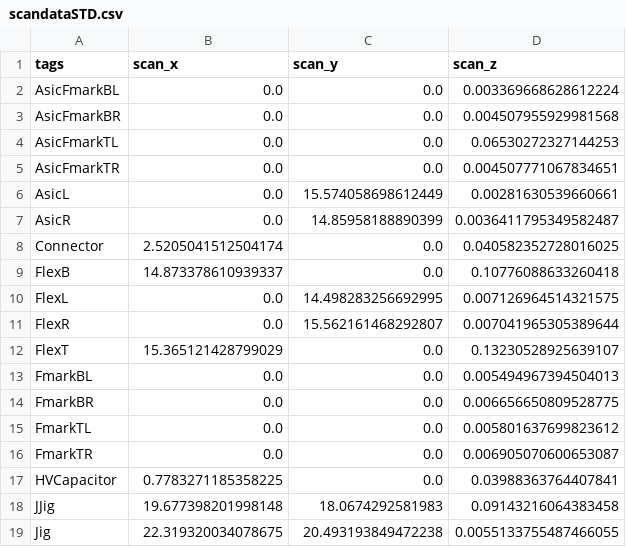
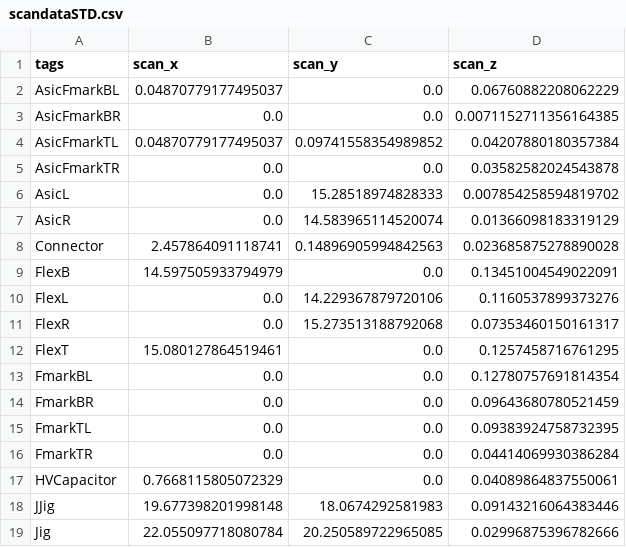
Before and after one commit to AOKImikan/metrology, a CSV file: work/data/scandataSTD.csv, drawn as a sheet; only a part is shown; the diff covers the shown part only.

```diff
--- a/work/data/scandataSTD.csv
+++ b/work/data/scandataSTD.csv
@@ -1,19 +1,19 @@
 tags,scan_x,scan_y,scan_z
-AsicFmarkBL,0.0,0.0,0.003369668628612224
-AsicFmarkBR,0.0,0.0,0.004507955929981568
-AsicFmarkTL,0.0,0.0,0.06530272327144253
-AsicFmarkTR,0.0,0.0,0.004507771067834651
-AsicL,0.0,15.574058698612449,0.00281630539660661
-AsicR,0.0,14.85958188890399,0.0036411795349582487
-Connector,2.5205041512504174,0.0,0.040582352728016025
-FlexB,14.873378610939337,0.0,0.10776088633260418
-FlexL,0.0,14.498283256692995,0.007126964514321575
-FlexR,0.0,15.562161468292807,0.007041965305389644
-FlexT,15.365121428799029,0.0,0.13230528925639107
-FmarkBL,0.0,0.0,0.005494967394504013
-FmarkBR,0.0,0.0,0.006656650809528775
-FmarkTL,0.0,0.0,0.005801637699823612
-FmarkTR,0.0,0.0,0.006905070600653087
-HVCapacitor,0.7783271185358225,0.0,0.03988363764407841
-JJig,19.677398201998148,18.0674292581983,0.09143216064383458
-Jig,22.319320034078675,20.493193849472238,0.0055133755487466055
+AsicFmarkBL,0.04870779177495037,0.0,0.06760882208062229
+AsicFmarkBR,0.0,0.0,0.0071152711356164385
+AsicFmarkTL,0.04870779177495037,0.09741558354989852,0.04207880180357384
+AsicFmarkTR,0.0,0.0,0.03582582024543878
+AsicL,0.0,15.28518974828333,0.007854258594819702
+AsicR,0.0,14.583965114520074,0.01366098183319129
+Connector,2.457864091118741,0.14896905994842563,0.023685875278890028
+FlexB,14.597505933794979,0.0,0.13451004549022091
+FlexL,0.0,14.229367879720106,0.1160537899373276
+FlexR,0.0,15.273513188792068,0.07353460150161317
+FlexT,15.080127864519461,0.0,0.1257458716761295
+FmarkBL,0.0,0.0,0.12780757691814354
+FmarkBR,0.0,0.0,0.09643680780521459
+FmarkTL,0.0,0.0,0.09383924758732395
+FmarkTR,0.0,0.0,0.04414069930386284
+HVCapacitor,0.7668115805072329,0.0,0.04089864837550061
+JJig,19.677398201998148,18.0674292581983,0.09143216064383446
+Jig,22.055097718080784,20.250589722965085,0.02996875396782666
```
Also changed, not shown: 16 edited cells elsewhere in this file, 32 other files.
